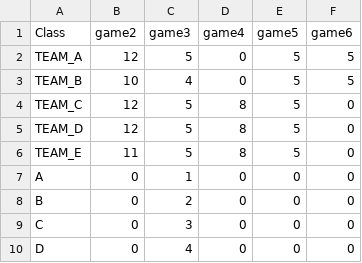
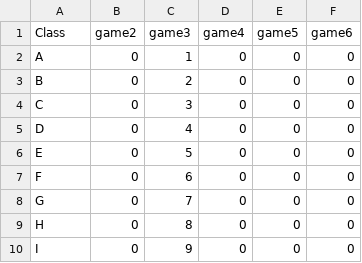
Before and after one commit to limfw/sunway, a CSV file: manual_scores.csv, drawn as a sheet; only a part is shown; the shorter side is filled out with more unchanged rows.

Commit message:
Update manual_scores.csv

```diff
--- a/manual_scores.csv
+++ b/manual_scores.csv
@@ -1,7 +1,2 @@
 Class,game2,game3,game4,game5,game6
-TEAM_A,12,5,0,5,5
-TEAM_B,10,4,0,5,5
-TEAM_C,12,5,8,5,0
-TEAM_D,12,5,8,5,0
-TEAM_E,11,5,8,5,0
 A,0,1,0,0,0
```
